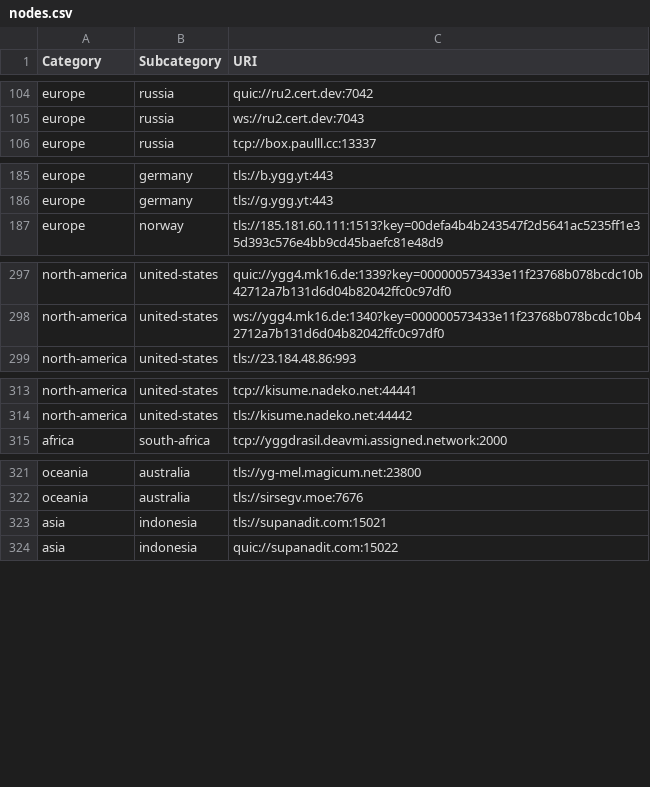
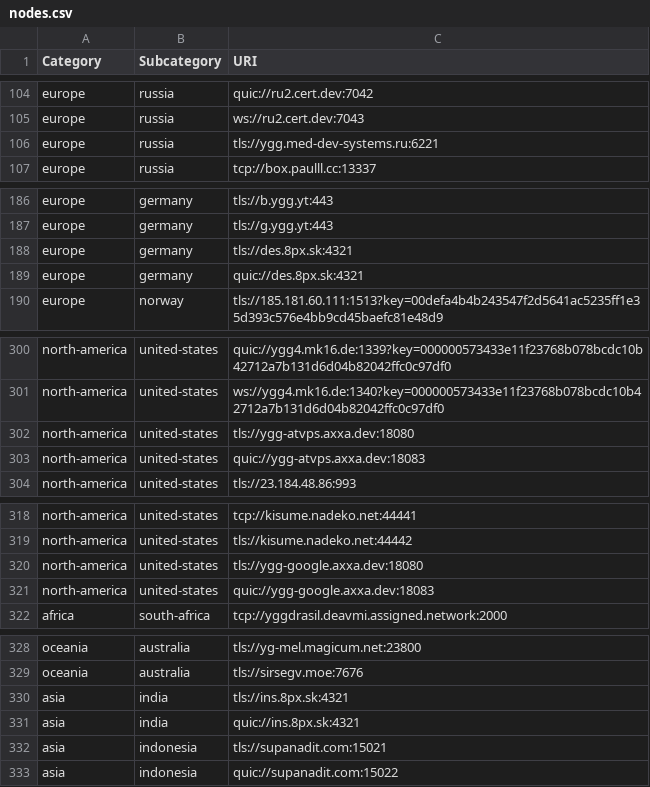
Before and after one commit to yggdrasil-network/public-peers, a CSV file: nodes.csv, drawn as a sheet; only a part is shown, gaps mark what is left out; the diff names each change by its address in the sheet, - before the commit and + after, or states it on an @@ line.

```diff
--- a/nodes.csv
+++ b/nodes.csv
+row 106: europe | russia | tls://ygg.med-dev-systems.ru:6221
+row 188: europe | germany | tls://des.8px.sk:4321
+row 189: europe | germany | quic://des.8px.sk:4321
+row 302: north-america | united-states | tls://ygg-atvps.axxa.dev:18080
+row 303: north-america | united-states | quic://ygg-atvps.axxa.dev:18083
+row 320: north-america | united-states | tls://ygg-google.axxa.dev:18080
+row 321: north-america | united-states | quic://ygg-google.axxa.dev:18083
+row 330: asia | india | tls://ins.8px.sk:4321
+row 331: asia | india | quic://ins.8px.sk:4321
```
Also changed, not shown: 1 other file.
